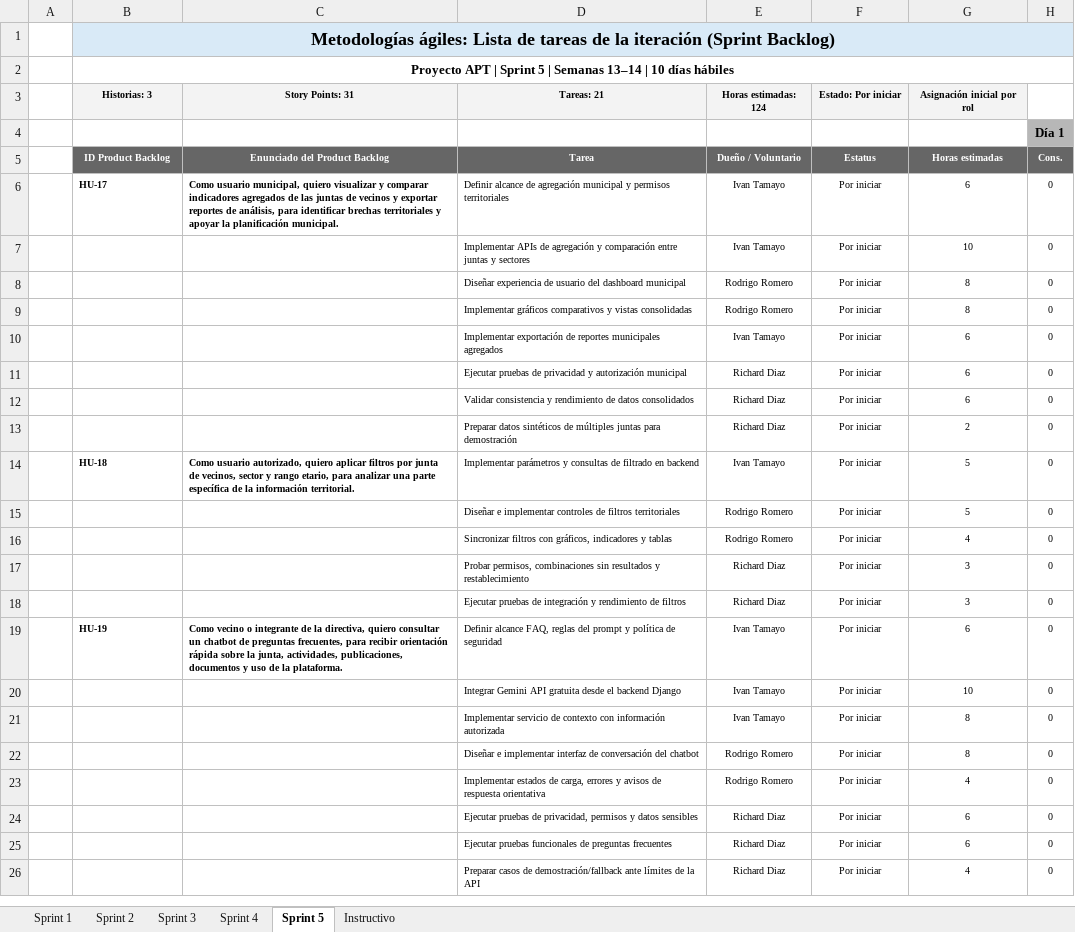
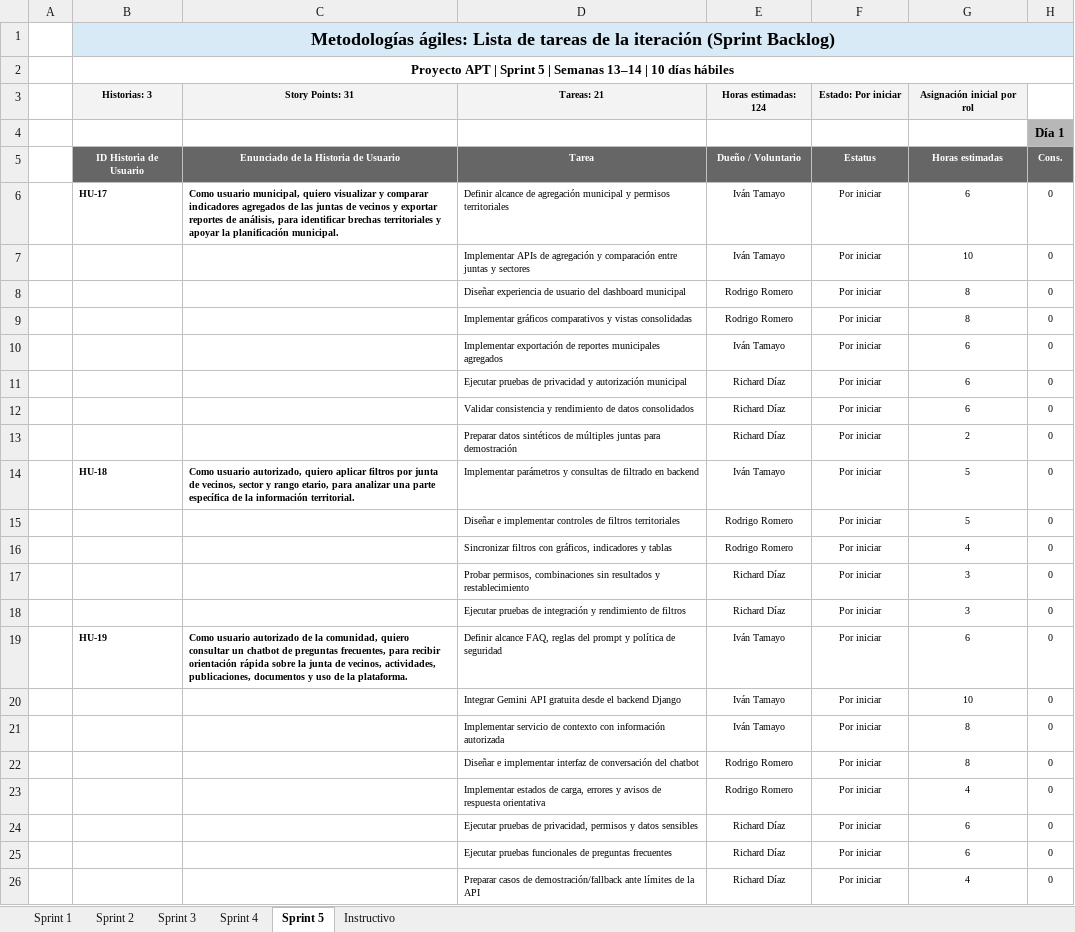
Before and after one commit to Ivnnf/JuntaDeVecinos-Desarrollo, an Excel workbook: Documentacion/Evidencias proyecto/Sprint Backlog/Sprint_Backlog_APT.xlsx, sheet Sprint 5, drawn as a sheet; only a part is shown; values as stored, in another font and other column widths than the file's, no borders; conditional formats not drawn; the diff names each change by its address in the sheet, - before the commit and + after, or states it on an @@ line.

```diff
--- a/Documentacion/Evidencias proyecto/Sprint Backlog/Sprint_Backlog_APT.xlsx (sheet Sprint 5)
+++ b/Documentacion/Evidencias proyecto/Sprint Backlog/Sprint_Backlog_APT.xlsx (sheet Sprint 5)
-B5: ID Product Backlog
+B5: ID Historia de Usuario
-C5: Enunciado del Product Backlog
+C5: Enunciado de la Historia de Usuario
-E6:E7: Ivan Tamayo
+E6:E7: Iván Tamayo
-E10: Ivan Tamayo
+E10: Iván Tamayo
-E11:E13: Richard Diaz
+E11:E13: Richard Díaz
-E14: Ivan Tamayo
+E14: Iván Tamayo
-E17:E18: Richard Diaz
+E17:E18: Richard Díaz
-C19: Como vecino o integrante de la directiva, quiero consultar un chatbot de preguntas frecuentes, para recibir orientación rápida sobre la junta, actividades, publicaciones,…
+C19: Como usuario autorizado de la comunidad, quiero consultar un chatbot de preguntas frecuentes, para recibir orientación rápida sobre la junta de vecinos, actividades, publicaciones,…
-E19:E21: Ivan Tamayo
+E19:E21: Iván Tamayo
-E24:E26: Richard Diaz
+E24:E26: Richard Díaz
```
Also changed, not shown: sheet Sprint 3, sheet Sprint 4, sheet Sprint 2, sheet Sprint 1, sheet Instructivo, Documentacion/Evidencias proyecto/Product Backlog/Product_Backlog_APT.xlsm, 28 other files.
